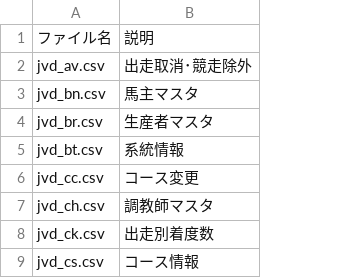
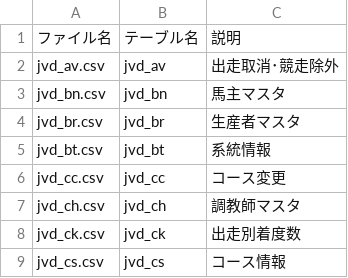
Before and after one commit to betashort/EquiScoutApp, a CSV file: doc/01_requirement/PC-KEIBA/summary.csv, drawn as a sheet; only a part is shown; the diff names each change by its address in the sheet, - before the commit and + after, or states it on an @@ line.

```diff
--- a/doc/01_requirement/PC-KEIBA/summary.csv
+++ b/doc/01_requirement/PC-KEIBA/summary.csv
+column B, rows 1-9: テーブル名 | jvd_av | jvd_bn | jvd_br | jvd_bt | jvd_cc | jvd_ch | jvd_ck | jvd_cs
```
Also changed, not shown: 31 other files.
